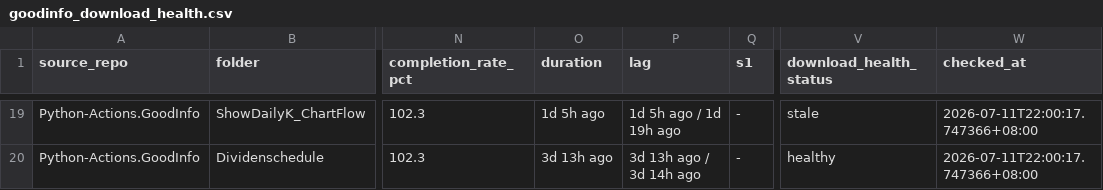
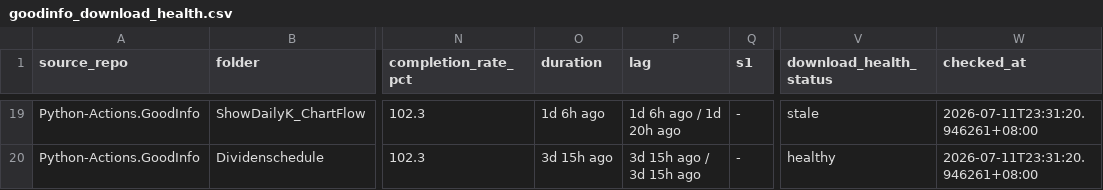
Before and after one commit to wenchiehlee-investment/Python-Actions.GoodInfo, a CSV file: data/upstream/goodinfo_download_health.csv, drawn as a sheet; only a part is shown, gaps mark what is left out; the diff covers the shown part only; the diff names each change by its address in the sheet, - before the commit and + after, or states it on an @@ line.

```diff
--- a/data/upstream/goodinfo_download_health.csv
+++ b/data/upstream/goodinfo_download_health.csv
-O19 (duration): 1d 5h ago
+O19 (duration): 1d 6h ago
-P19 (lag): 1d 5h ago / 1d 19h ago
+P19 (lag): 1d 6h ago / 1d 20h ago
-W19:W20 (checked_at): 2026-07-11T22:00:17.747366+08:00
+W19:W20 (checked_at): 2026-07-11T23:31:20.946261+08:00
-O20 (duration): 3d 13h ago
+O20 (duration): 3d 15h ago
-P20 (lag): 3d 13h ago / 3d 14h ago
+P20 (lag): 3d 15h ago / 3d 15h ago
```
Also changed, not shown: 48 edited cells elsewhere in this file.
